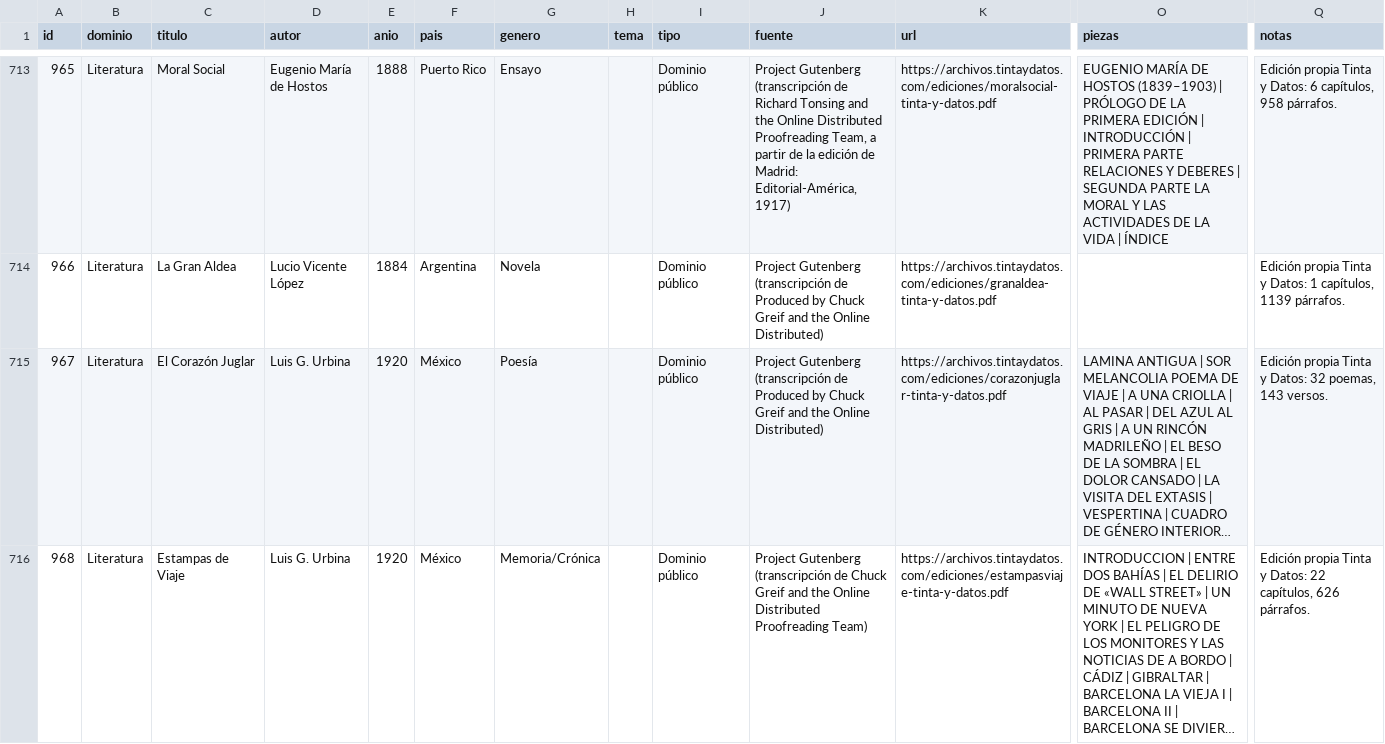
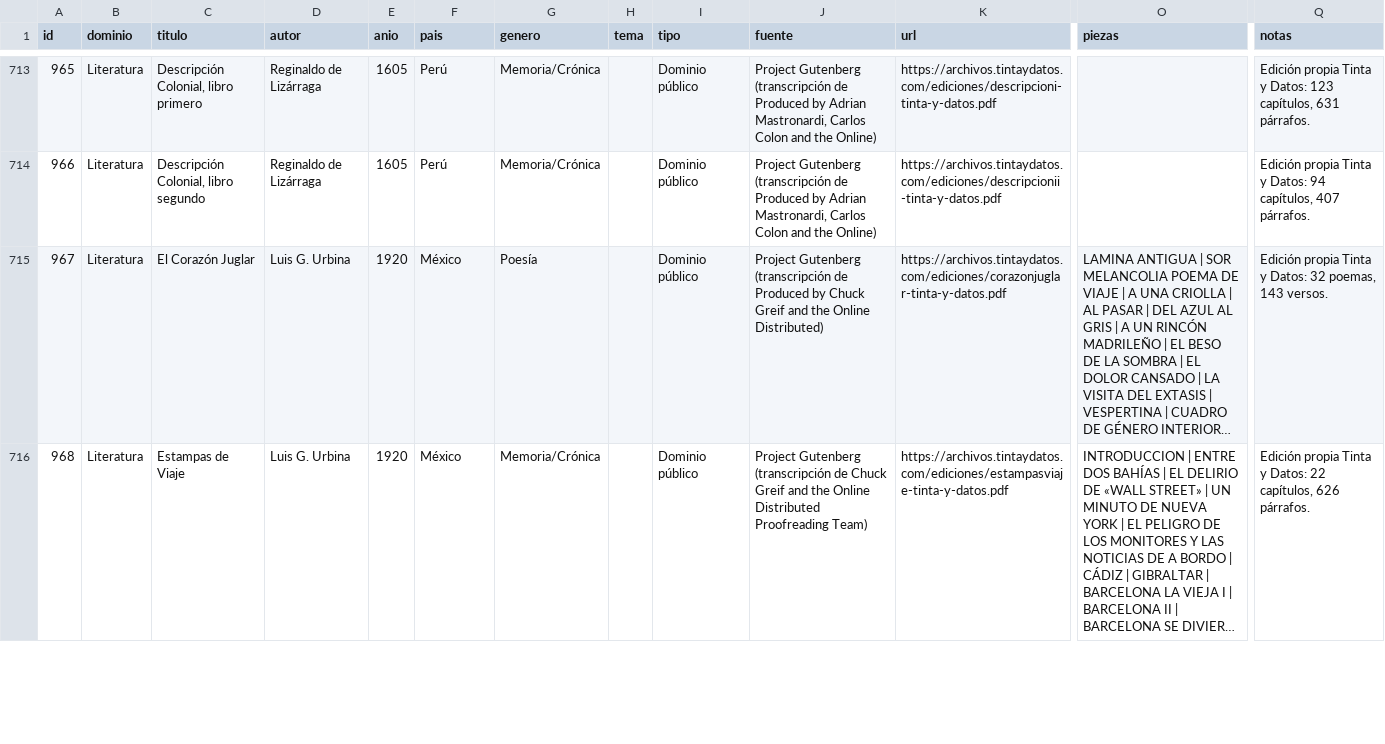
Before and after one commit to rmretamaleso/tintaydatos, a CSV file: catalogo.csv, drawn as a sheet; only a part is shown, gaps mark what is left out; long unchanged cells end in …; the diff covers the shown part only; the diff names each change by its address in the sheet, - before the commit and + after, or states it on an @@ line.

```diff
--- a/catalogo.csv
+++ b/catalogo.csv
-C713 (titulo): Moral Social
+C713 (titulo): Descripción Colonial, libro primero
-D713 (autor): Eugenio María de Hostos
+D713 (autor): Reginaldo de Lizárraga
-E713 (anio): 1888
+E713 (anio): 1605
-F713 (pais): Puerto Rico
+F713 (pais): Perú
-G713 (genero): Ensayo
+G713 (genero): Memoria/Crónica
-J713 (fuente): …(transcripción de Richard Tonsing and the Online Distributed Proofreading Team, a partir de la edición de Madrid: Editorial-América, 1917)
+J713 (fuente): …(transcripción de Produced by Adrian Mastronardi, Carlos Colon and the Online)
-K713 (url): https://archivos.tintaydatos.com/ediciones/moralsocial-tinta-y-datos.pdf
+K713 (url): https://archivos.tintaydatos.com/ediciones/descripcioni-tinta-y-datos.pdf
-O713 (piezas): EUGENIO MARÍA DE HOSTOS (1839–1903) | PRÓLOGO DE LA PRIMERA EDICIÓN | INTRODUCCIÓN | PRIMERA PARTE RELACIONES Y DEBERES | SEGUNDA PARTE LA MORAL Y LAS ACTIVIDADES DE LA VIDA | ÍNDICE
+O713 (piezas): (empty)
-Q713 (notas): …y Datos: 6 capítulos, 958 párrafos.
+Q713 (notas): …y Datos: 123 capítulos, 631 párrafos.
-C714 (titulo): La Gran Aldea
+C714 (titulo): Descripción Colonial, libro segundo
-D714 (autor): Lucio Vicente López
+D714 (autor): Reginaldo de Lizárraga
-E714 (anio): 1884
+E714 (anio): 1605
-F714 (pais): Argentina
+F714 (pais): Perú
-G714 (genero): Novela
+G714 (genero): Memoria/Crónica
-J714 (fuente): …Produced by Chuck Greif and the Online Distributed)
+J714 (fuente): …Produced by Adrian Mastronardi, Carlos Colon and the Online)
-K714 (url): https://archivos.tintaydatos.com/ediciones/granaldea-tinta-y-datos.pdf
+K714 (url): https://archivos.tintaydatos.com/ediciones/descripcionii-tinta-y-datos.pdf
-Q714 (notas): …y Datos: 1 capítulos, 1139 párrafos.
+Q714 (notas): …y Datos: 94 capítulos, 407 párrafos.
```
Also changed, not shown: 28 edited cells elsewhere in this file, autores.csv, 8 other files.
